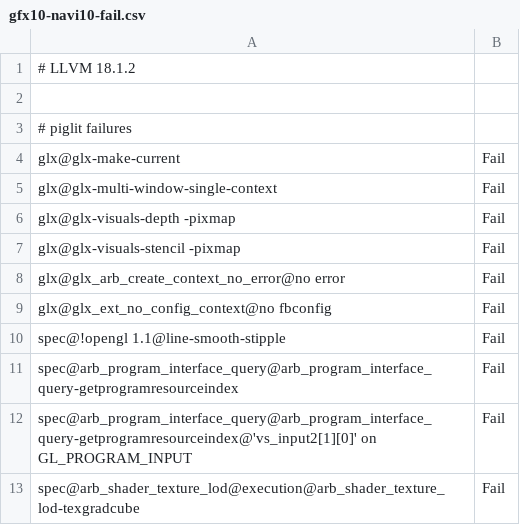
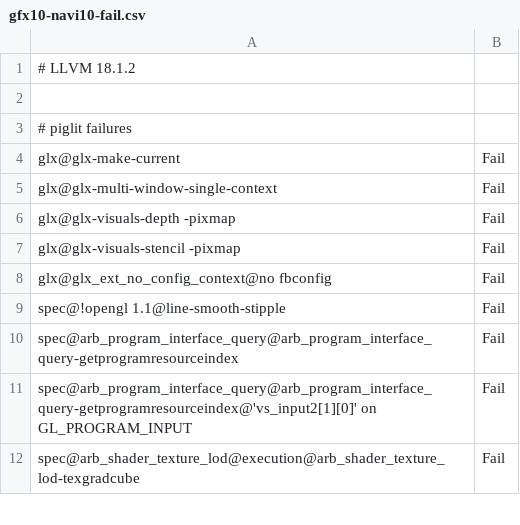
Before and after one commit to wmjb/mesa-trinity, a CSV file: src/gallium/drivers/radeonsi/ci/gfx10-navi10-fail.csv, drawn as a sheet; only a part is shown.

```diff
--- a/src/gallium/drivers/radeonsi/ci/gfx10-navi10-fail.csv
+++ b/src/gallium/drivers/radeonsi/ci/gfx10-navi10-fail.csv
@@ -7,3 +7,2 @@ glx@glx-visuals-depth -pixmap,Fail
 glx@glx-visuals-stencil -pixmap,Fail
-glx@glx_arb_create_context_no_error@no error,Fail
 glx@glx_ext_no_config_context@no fbconfig,Fail
```
Also changed, not shown: src/gallium/drivers/radeonsi/ci/gfx10_3-navi21-flakes.csv, src/gallium/drivers/radeonsi/ci/gfx12-gfx1200-fail.csv, 4 other files.
